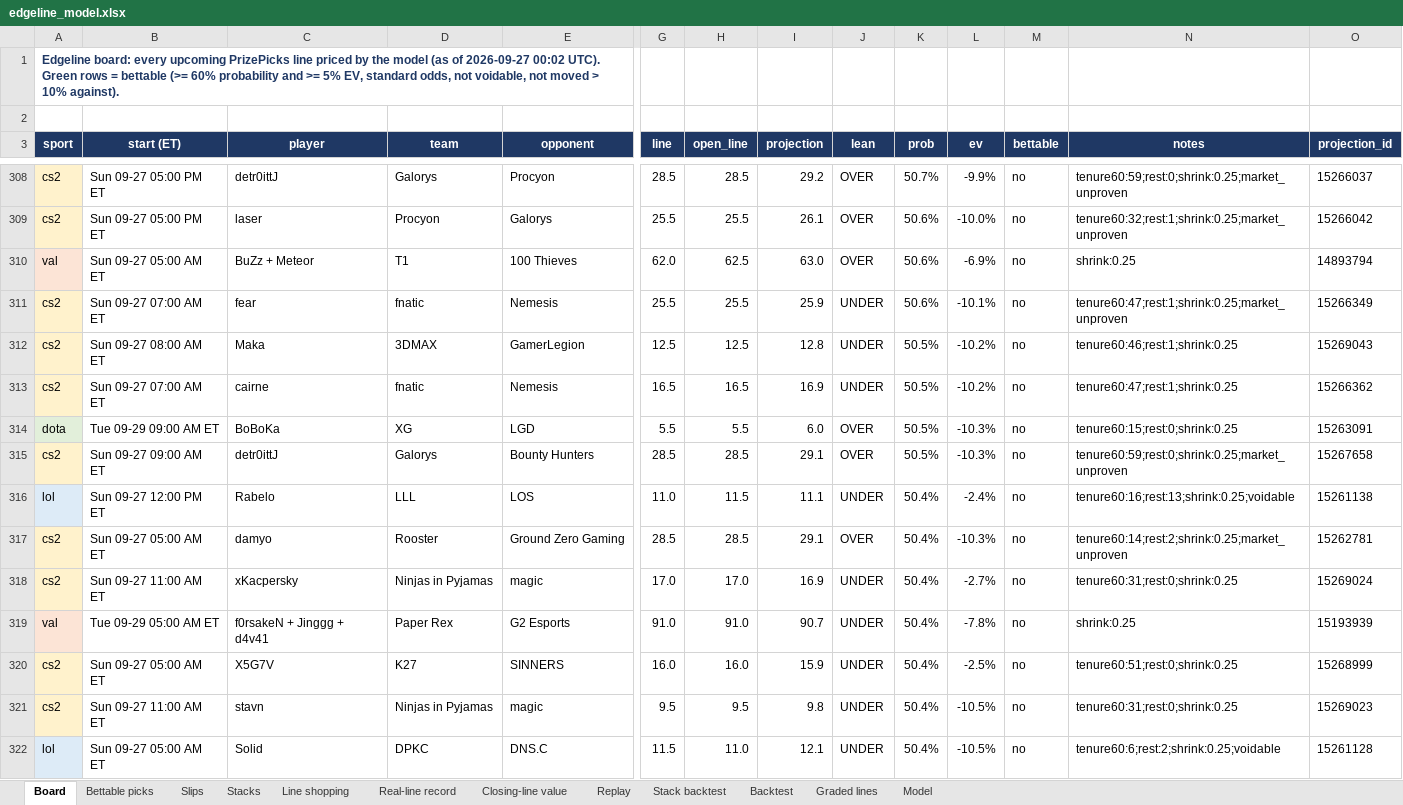
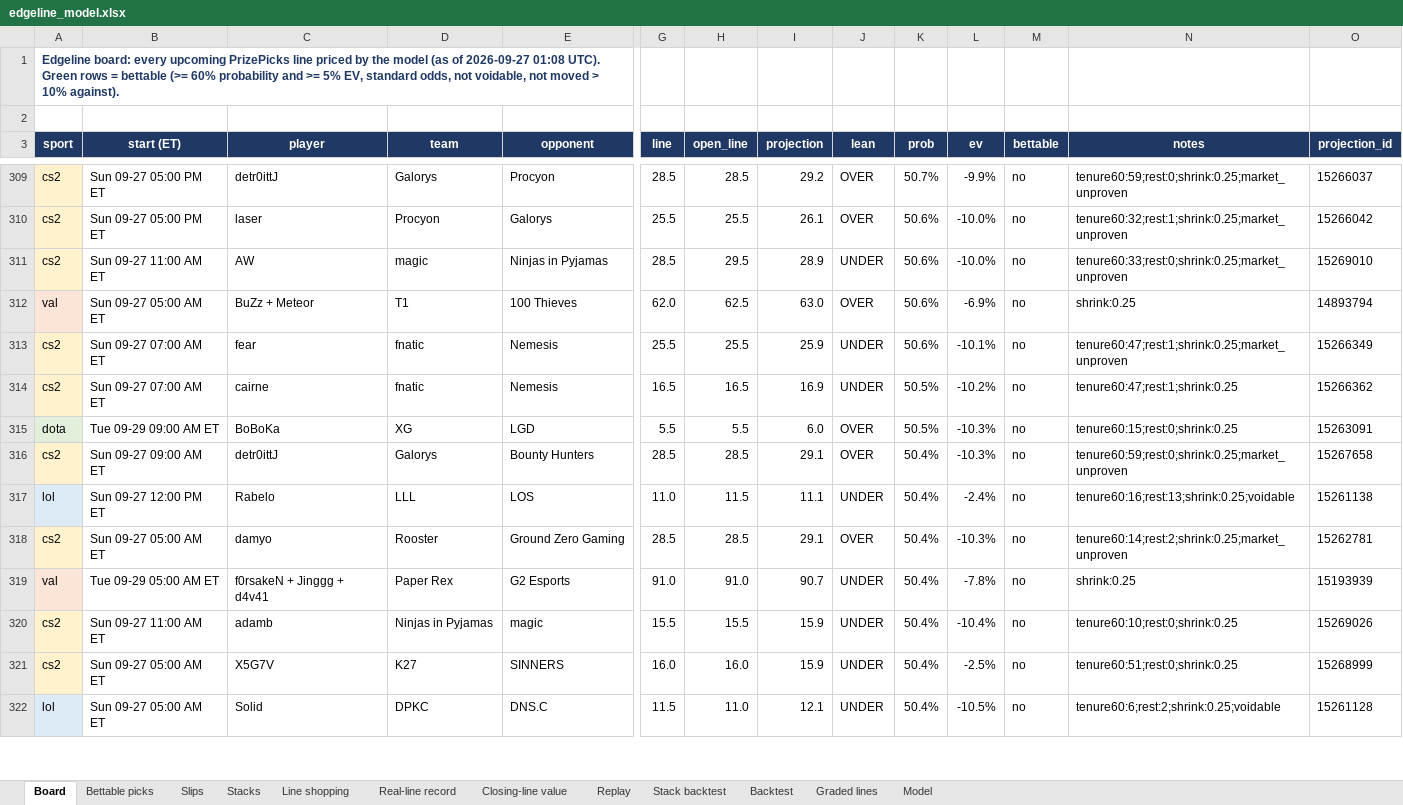
Before and after one commit to vppbuisiness-boop/onboardedagent, an Excel workbook: data/exports/edgeline_model.xlsx, sheet Board, drawn as a sheet; only a part is shown, gaps mark what is left out; values as stored, in another font and other column widths than the file's, no borders; conditional formats not drawn; removed rows and columns are numbered as before the commit, all else as after; rows hold the shown columns only; the diff covers the shown part only; the diff names each change by its address in the sheet, - before the commit and + after, or states it on an @@ line.

```diff
--- a/data/exports/edgeline_model.xlsx (sheet Board)
+++ b/data/exports/edgeline_model.xlsx (sheet Board)
-A1 (sport): …of 2026-09-27 00:02 UTC). Green…
+A1 (sport): …of 2026-09-27 01:08 UTC). Green…
+row 311: cs2 | Sun 09-27 11:00 AM ET | AW | magic | Ninjas in Pyjamas | 28.5 | 29.5 | 28.9 | UNDER | 50.6% | -10.0% | no | tenure60:33;rest:0;shrink:0.25;market_unproven | 15269010
-row 312: cs2 | Sun 09-27 08:00 AM ET | Maka | 3DMAX | GamerLegion | 12.5 | 12.5 | 12.8 | UNDER | 50.5% | -10.2% | no | tenure60:46;rest:1;shrink:0.25 | 15269043
-K316 (prob): 50.5%
+K316 (prob): 50.4%
-row 318: cs2 | Sun 09-27 11:00 AM ET | xKacpersky | Ninjas in Pyjamas | magic | 17.0 | 17.0 | 16.9 | UNDER | 50.4% | -2.7% | no | tenure60:31;rest:0;shrink:0.25 | 15269024
+row 320: cs2 | Sun 09-27 11:00 AM ET | adamb | Ninjas in Pyjamas | magic | 15.5 | 15.5 | 15.9 | UNDER | 50.4% | -10.4% | no | tenure60:10;rest:0;shrink:0.25 | 15269026
-row 321: cs2 | Sun 09-27 11:00 AM ET | stavn | Ninjas in Pyjamas | magic | 9.5 | 9.5 | 9.8 | UNDER | 50.4% | -10.5% | no | tenure60:31;rest:0;shrink:0.25 | 15269023
```
Also changed, not shown: 55 added rows, 54 removed rows, 1 moved row and 115 edited cells elsewhere in this sheet, sheet Graded lines, sheet Stacks, sheet Slips, sheet Real-line record, sheet Bettable picks, sheet Closing-line value, 2 more sheets, 9 other files.
